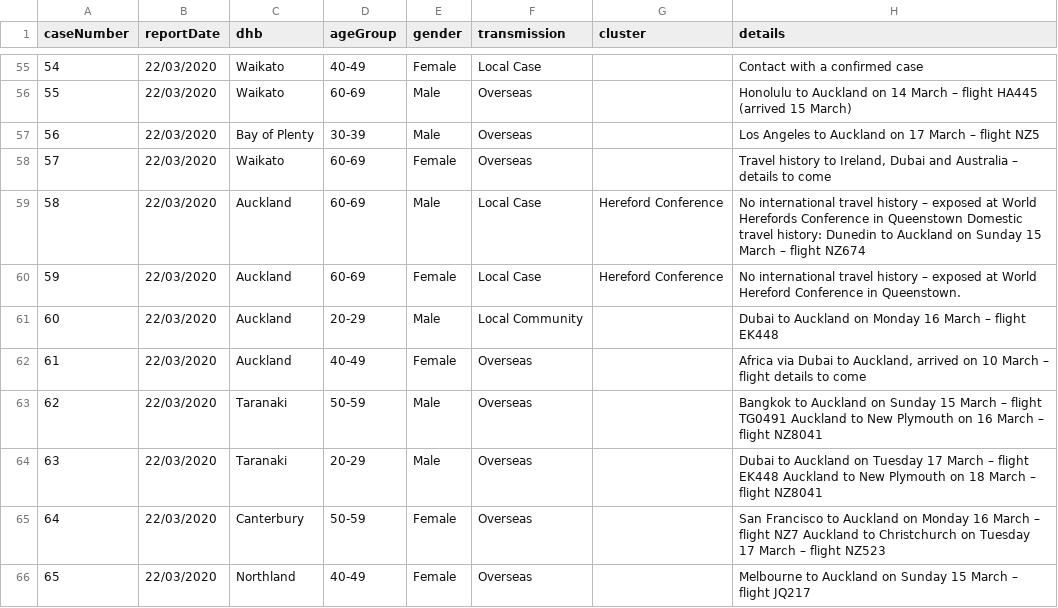
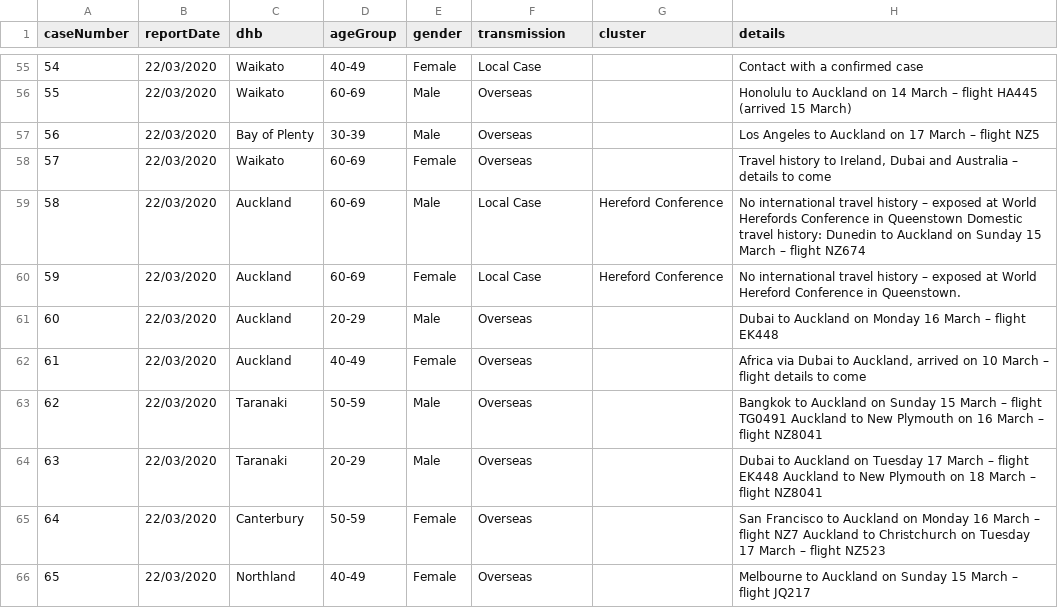
Before and after one commit to stevemanion/nz-covid19-travel-data, a CSV file: data/meta/262-cases.csv, drawn as a sheet; only a part is shown, gaps mark what is left out.

Commit message:
Added cleaned up case data for cases reported up to the 28th of March - a date in which the reporting format significantly changes after 2 days of no data posting from the Ministry of Health. Cases no longer have ids, therefore names from the New Zealand birth register are applied as unique ids, which are easy to remember as well when discussing cases.
Also made minor fix to case 60, transmission was incorrectly recorded as Local Community, when it is in fact Overseas due to the air travel from Dubai.

```diff
--- a/data/meta/262-cases.csv
+++ b/data/meta/262-cases.csv
@@ -60,3 +60,3 @@ caseNumber,reportDate,dhb,ageGroup,gender,transmission,cluster,details
 59,22/03/2020,Auckland,60-69,Female,Local Case,Hereford Conference,No international travel history – exposed at World Hereford Conference in Queenstown.
-60,22/03/2020,Auckland,20-29,Male,Local Community,,Dubai to Auckland on Monday 16 March – flight EK448
+60,22/03/2020,Auckland,20-29,Male,Overseas,,Dubai to Auckland on Monday 16 March – flight EK448
 61,22/03/2020,Auckland,40-49,Female,Overseas,,"Africa via Dubai to Auckland, arrived on 10 March – flight details to come"
```
Also changed, not shown: 1 other file.
